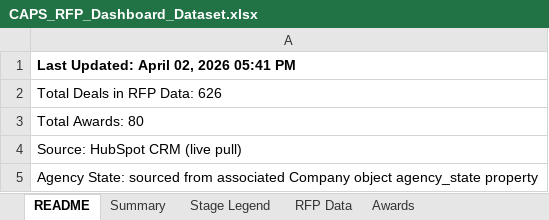
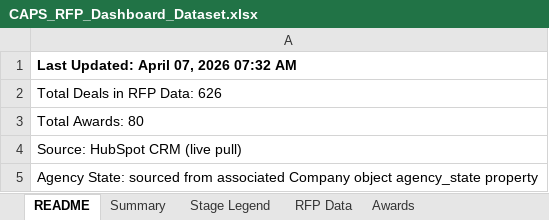
Before and after one commit to hrithikCAPS/CAPS, an Excel workbook: data/CAPS_RFP_Dashboard_Dataset.xlsx, sheet README, drawn as a sheet; values as stored, in another font and other column widths than the file's, no borders; the diff names each change by its address in the sheet, - before the commit and + after, or states it on an @@ line.

```diff
--- a/data/CAPS_RFP_Dashboard_Dataset.xlsx (sheet README)
+++ b/data/CAPS_RFP_Dashboard_Dataset.xlsx (sheet README)
-A1: Last Updated: April 02, 2026 05:41 PM
+A1: Last Updated: April 07, 2026 07:32 AM
```
Also changed, not shown: sheet RFP Data, sheet Awards.
